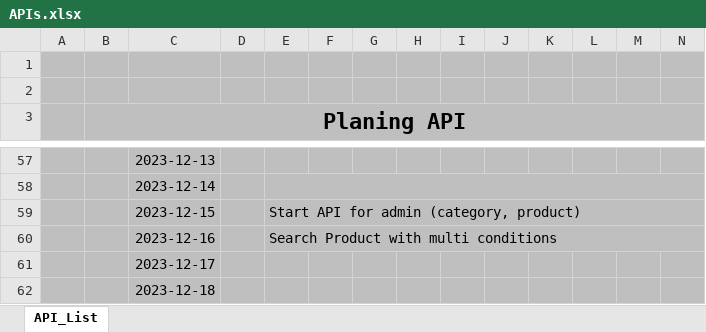
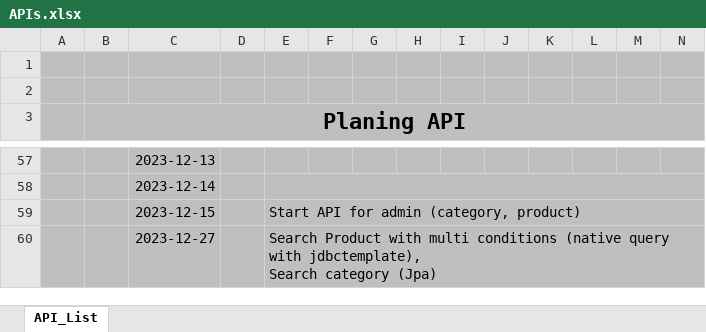
Before and after one commit to HoangVanBinh0712/PCGear, an Excel workbook: APIs.xlsx, sheet API_List, drawn as a sheet; only a part is shown, gaps mark what is left out; values as stored, in another font and other column widths than the file's, no borders; removed rows and columns are numbered as before the commit, all else as after; rows hold the shown columns only; ↵ is a line break in a cell; the diff names each change by its address in the sheet, - before the commit and + after, or states it on an @@ line.

```diff
--- a/APIs.xlsx (sheet API_List)
+++ b/APIs.xlsx (sheet API_List)
-row 60:  |  | 2023-12-16 |  | Search Product with multi conditions
-row 61:  |  | 2023-12-17
-row 62:  |  | 2023-12-18
+row 60:  |  | 2023-12-27 |  | Search Product with multi conditions (native query with jdbctemplate), ↵ Search category (Jpa)
```
Also changed, not shown: 20 other files.
